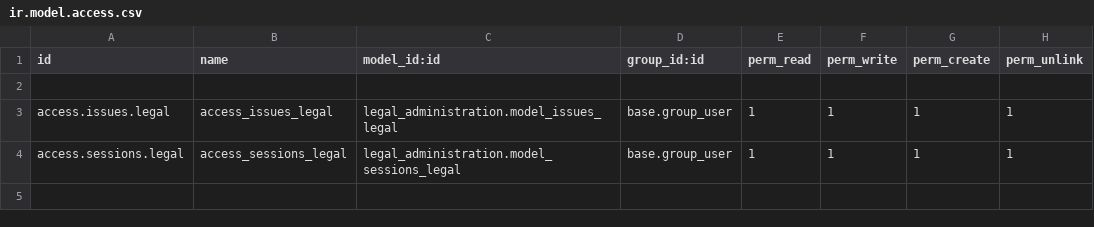
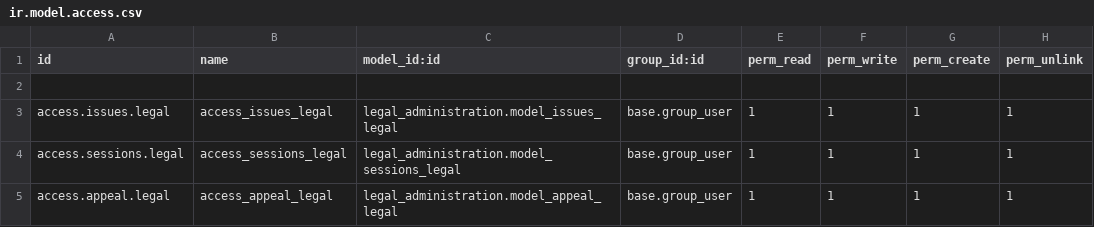
Before and after one commit to fageer/odoo15, a CSV file: custom_addons/legal_administration/security/ir.model.access.csv, drawn as a sheet.

Commit message:
Legal Administration Module Task, Day12

```diff
--- a/custom_addons/legal_administration/security/ir.model.access.csv
+++ b/custom_addons/legal_administration/security/ir.model.access.csv
@@ -4 +4,2 @@ access.issues.legal,access_issues_legal,legal_administration.model_issues_legal,
 access.sessions.legal,access_sessions_legal,legal_administration.model_sessions_legal,base.group_user,1,1,1,1
+access.appeal.legal,access_appeal_legal,legal_administration.model_appeal_legal,base.group_user,1,1,1,1
```
Also changed, not shown: 6 other files.
